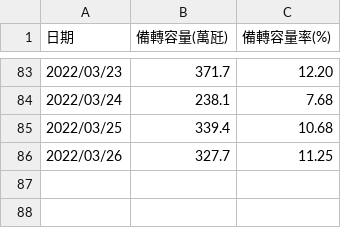
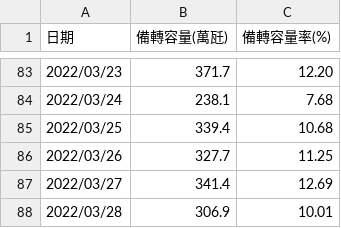
Before and after one commit to qq21629489/Electricity-Forecasting, a CSV file: 本年度每日尖峰備轉容量率.csv, drawn as a sheet; only a part is shown, gaps mark what is left out; the diff names each change by its address in the sheet, - before the commit and + after, or states it on an @@ line.

Commit message:
fix: app add display figure / upload new data

```diff
--- a/本年度每日尖峰備轉容量率.csv
+++ b/本年度每日尖峰備轉容量率.csv
+row 87: 2022/03/27 | 341.4 | 12.69
+row 88: 2022/03/28 | 306.9 | 10.01
```
Also changed, not shown: 2 other files.
